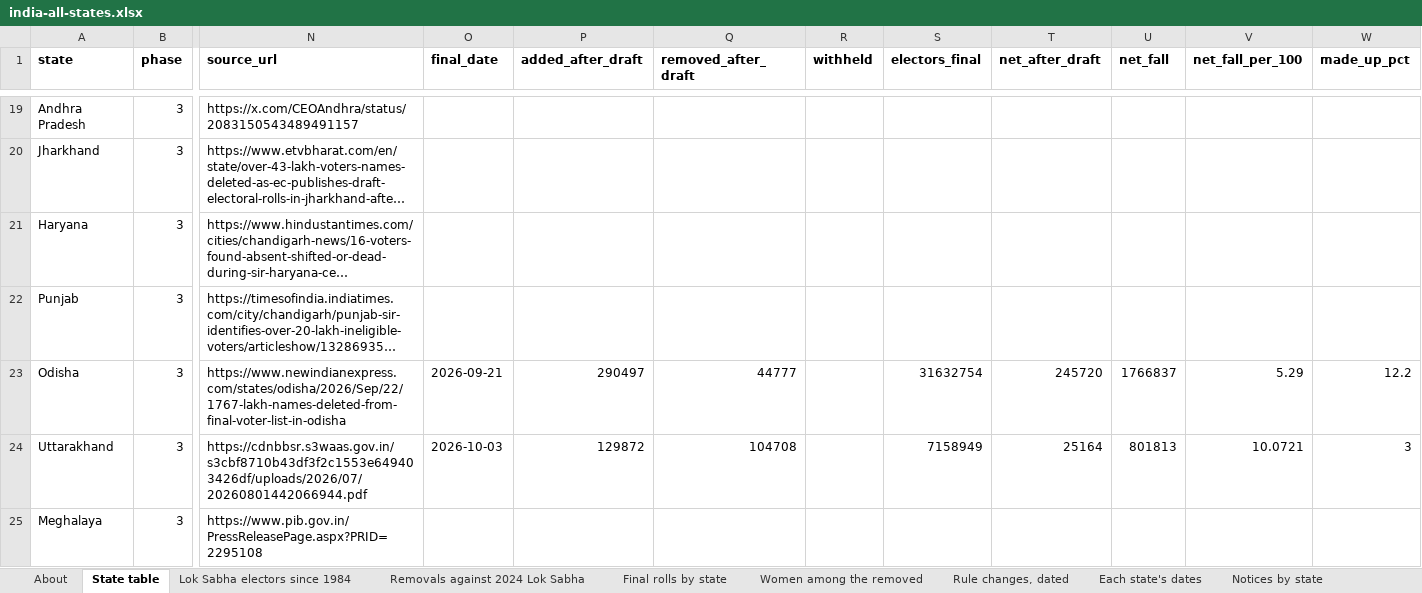
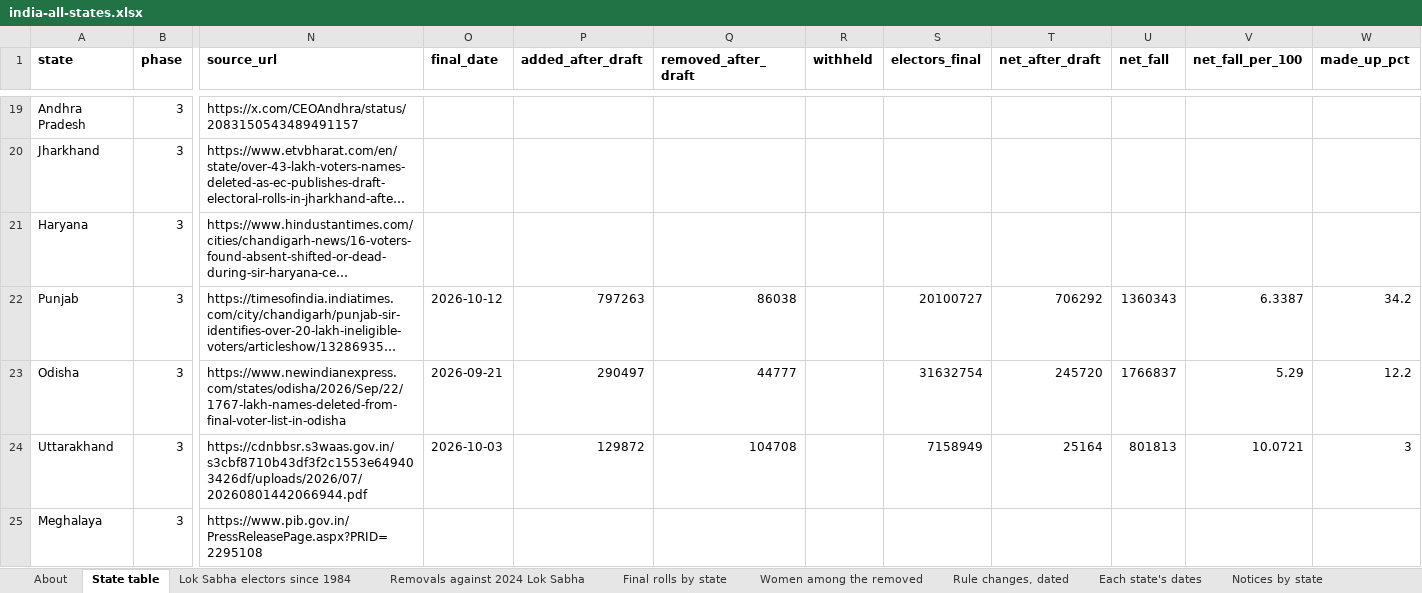
Before and after one commit to Varnasr/INDIA-DATA, an Excel workbook: downloads/india-all-states.xlsx, sheet State table, drawn as a sheet; only a part is shown, gaps mark what is left out; long unchanged cells end in …; values as stored, in another font and other column widths than the file's, no borders; the diff names each change by its address in the sheet, - before the commit and + after, or states it on an @@ line.

```diff
--- a/downloads/india-all-states.xlsx (sheet State table)
+++ b/downloads/india-all-states.xlsx (sheet State table)
-O22 (final_date): (empty)
+O22 (final_date): 2026-10-12
-P22 (added_after_draft): (empty)
+P22 (added_after_draft): 797263
-Q22 (removed_after_draft): (empty)
+Q22 (removed_after_draft): 86038
-S22 (electors_final): (empty)
+S22 (electors_final): 20100727
-T22 (net_after_draft): (empty)
+T22 (net_after_draft): 706292
-U22 (net_fall): (empty)
+U22 (net_fall): 1360343
-V22 (net_fall_per_100): (empty)
+V22 (net_fall_per_100): 6.3387
-W22 (made_up_pct): (empty)
+W22 (made_up_pct): 34.2
```
Also changed, not shown: sheet Notices by state, sheet Final rolls by state, sheet Each state's dates, sheet About, downloads/assam.xlsx, downloads/bihar.xlsx, 43 other files.
